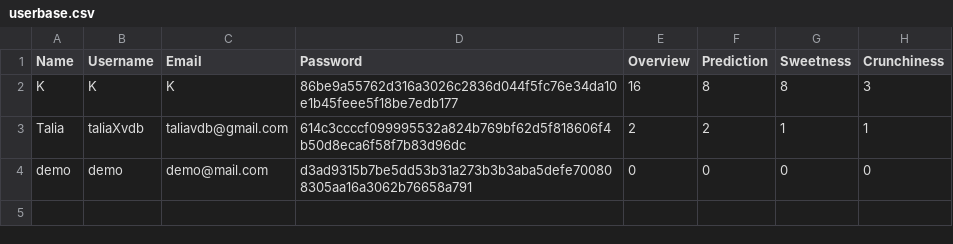
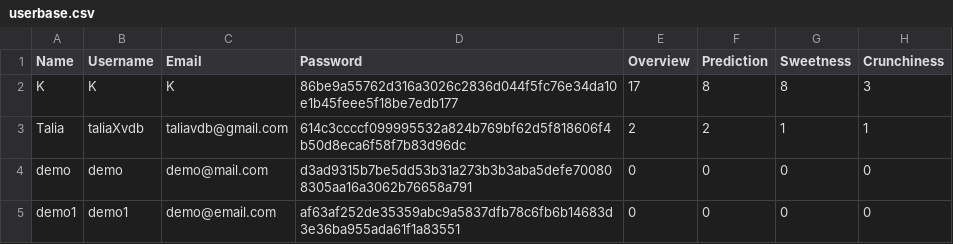
Before and after one commit to taliaXvdb/thuisprojectAPM, a CSV file: Data/userbase.csv, drawn as a sheet.

```diff
--- a/Data/userbase.csv
+++ b/Data/userbase.csv
@@ -1,4 +1,5 @@
 Name,Username,Email,Password,Overview,Prediction,Sweetness,Crunchiness
-K,K,K,86be9a55762d316a3026c2836d044f5fc76e34da10e1b45feee5f18be7edb177,16,8,8,3
+K,K,K,86be9a55762d316a3026c2836d044f5fc76e34da10e1b45feee5f18be7edb177,17,8,8,3
 Talia,taliaXvdb,taliavdb@gmail.com,614c3ccccf099995532a824b769bf62d5f818606f4b50d8eca6f58f7b83d96dc,2,2,1,1
 demo,demo,demo@mail.com,d3ad9315b7be5dd53b31a273b3b3aba5defe700808305aa16a3062b76658a791,0,0,0,0
+demo1,demo1,demo@email.com,af63af252de35359abc9a5837dfb78c6fb6b14683d3e36ba955ada61f1a83551,0,0,0,0
```
Also changed, not shown: 2 other files.
